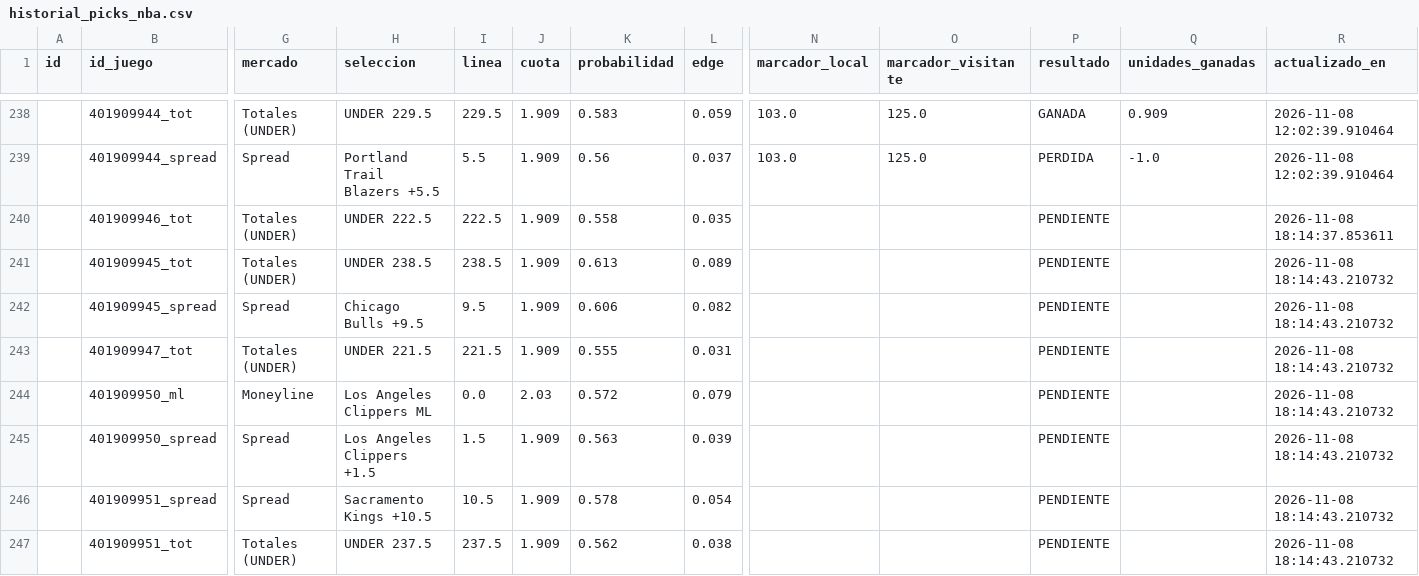
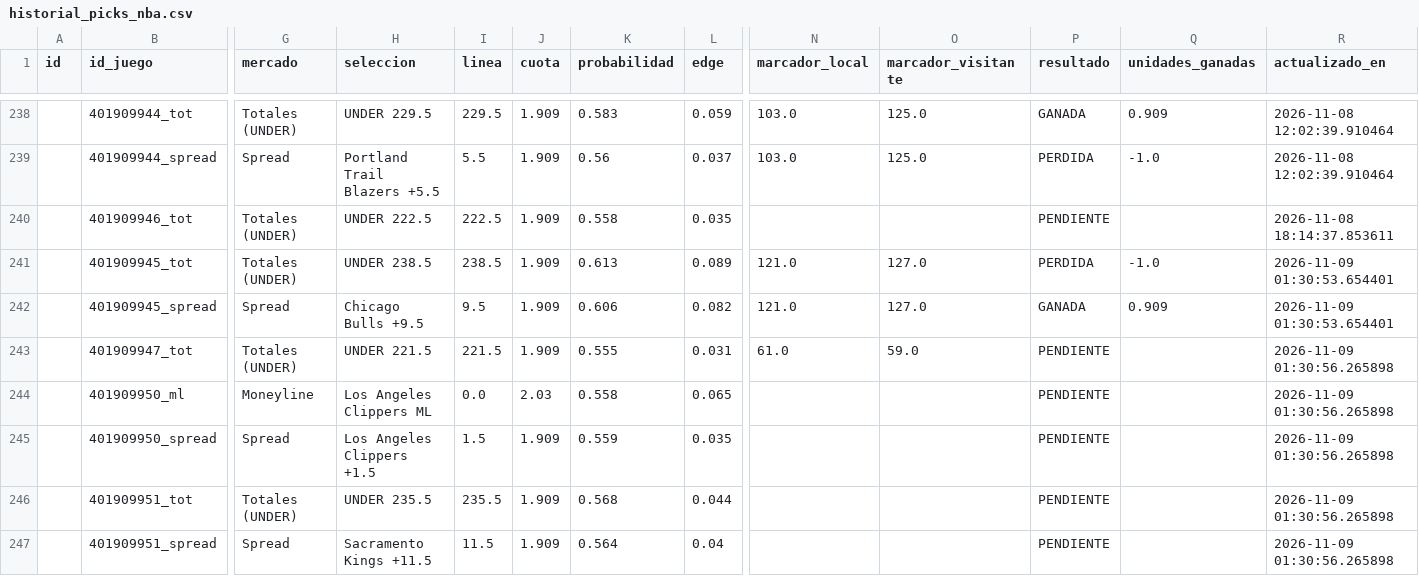
Before and after one commit to RicardoCR72/mlb-ai-predictor, a CSV file: data/nba/processed/historial_picks_nba.csv, drawn as a sheet; only a part is shown, gaps mark what is left out; removed rows and columns are numbered as before the commit, all else as after; rows hold the shown columns only; the diff names each change by its address in the sheet, - before the commit and + after, or states it on an @@ line.

```diff
--- a/data/nba/processed/historial_picks_nba.csv
+++ b/data/nba/processed/historial_picks_nba.csv
-N241:N242 (marcador_local): (empty)
+N241:N242 (marcador_local): 121.0
-O241:O242 (marcador_visitante): (empty)
+O241:O242 (marcador_visitante): 127.0
-P241 (resultado): PENDIENTE
+P241 (resultado): PERDIDA
-Q241 (unidades_ganadas): (empty)
+Q241 (unidades_ganadas): -1.0
-R241:R242 (actualizado_en): 2026-11-08 18:14:43.210732
+R241:R242 (actualizado_en): 2026-11-09 01:30:53.654401
-P242 (resultado): PENDIENTE
+P242 (resultado): GANADA
-Q242 (unidades_ganadas): (empty)
+Q242 (unidades_ganadas): 0.909
-N243 (marcador_local): (empty)
+N243 (marcador_local): 61.0
-O243 (marcador_visitante): (empty)
+O243 (marcador_visitante): 59.0
-R243:R245 (actualizado_en): 2026-11-08 18:14:43.210732
+R243:R245 (actualizado_en): 2026-11-09 01:30:56.265898
-K244 (probabilidad): 0.572
+K244 (probabilidad): 0.558
-L244 (edge): 0.079
+L244 (edge): 0.065
-K245 (probabilidad): 0.563
+K245 (probabilidad): 0.559
-L245 (edge): 0.039
+L245 (edge): 0.035
+row 246:  | 401909951_tot | Totales (UNDER) | UNDER 235.5 | 235.5 | 1.909 | 0.568 | 0.044 |  |  | PENDIENTE |  | 2026-11-09 01:30:56.265898
-H247 (seleccion): Sacramento Kings +10.5
+H247 (seleccion): Sacramento Kings +11.5
-I247 (linea): 10.5
+I247 (linea): 11.5
-K247 (probabilidad): 0.578
+K247 (probabilidad): 0.564
-L247 (edge): 0.054
+L247 (edge): 0.04
-R247 (actualizado_en): 2026-11-08 18:14:43.210732
+R247 (actualizado_en): 2026-11-09 01:30:56.265898
-row 247:  | 401909951_tot | Totales (UNDER) | UNDER 237.5 | 237.5 | 1.909 | 0.562 | 0.038 |  |  | PENDIENTE |  | 2026-11-08 18:14:43.210732
```
Also changed, not shown: 3 other files.
